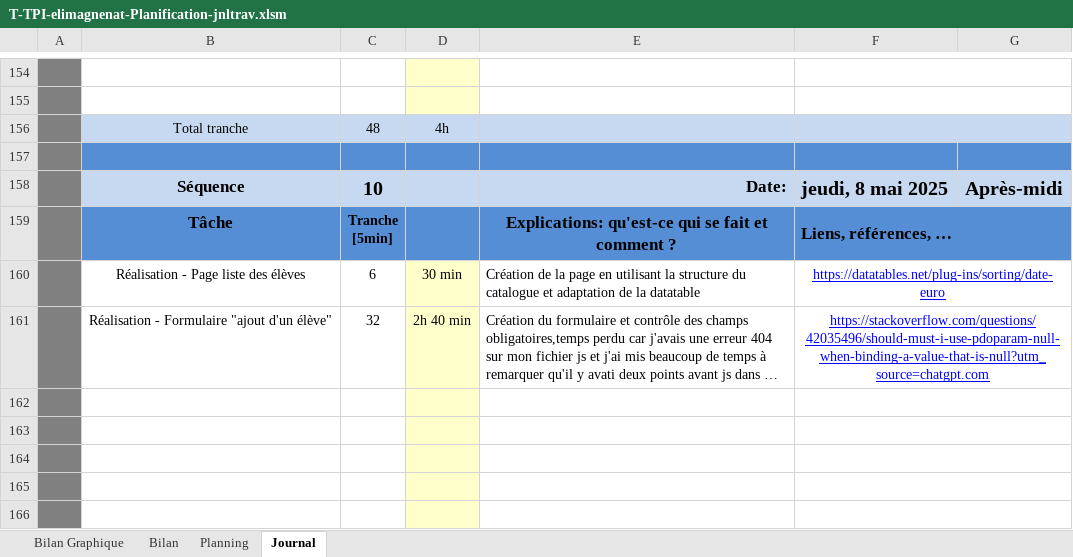
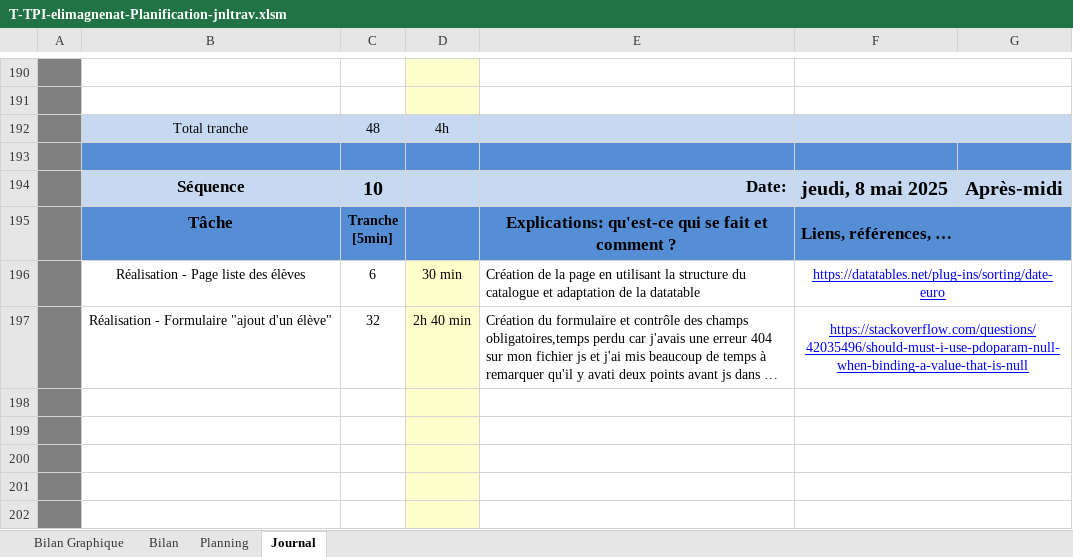
Before and after one commit to ElioMagnenat/TPI, an Excel workbook: Documentation/T-TPI-elimagnenat-Planification-jnltrav.xlsm, sheet Journal, drawn as a sheet; only a part is shown, gaps mark what is left out; long unchanged cells end in …; values as stored, in another font and other column widths than the file's, no borders; charts and pictures and conditional formats not drawn; 1 other sheet too large or unreadable and not compared; addresses are those after the commit; the diff covers the shown part only; the diff names each change by its address in the sheet, - before the commit and + after, or states it on an @@ line.

```diff
--- a/Documentation/T-TPI-elimagnenat-Planification-jnltrav.xlsm (sheet Journal)
+++ b/Documentation/T-TPI-elimagnenat-Planification-jnltrav.xlsm (sheet Journal)
-F197: https://stackoverflow.com/questions/42035496/should-must-i-use-pdoparam-null-when-binding-a-value-that-is-null?utm_source=chatgpt.com
+F197: https://stackoverflow.com/questions/42035496/should-must-i-use-pdoparam-null-when-binding-a-value-that-is-null
```
Also changed, not shown: 36 added rows elsewhere in this sheet, sheet Bilan Graphique, formulas that keep their value, charts or pictures, 3 other files.
